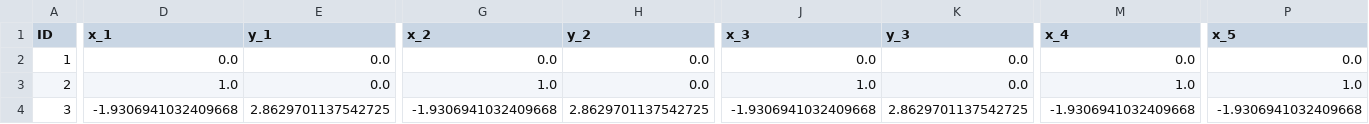
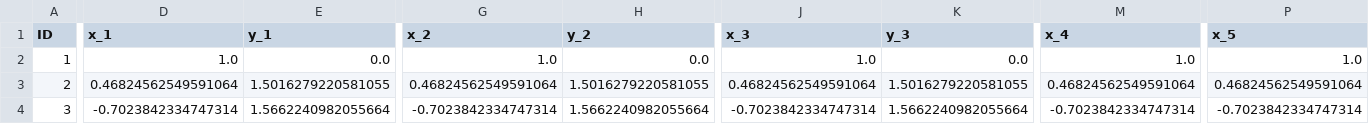
Before and after one commit to ImmortalDemonGod/RNA_PREDICT, a CSV file: submission.csv, drawn as a sheet; only a part is shown, gaps mark what is left out; the diff covers the shown part only; the diff names each change by its address in the sheet, - before the commit and + after, or states it on an @@ line.

```diff
--- a/submission.csv
+++ b/submission.csv
-D2 (x_1): 0.0
+D2 (x_1): 1.0
-G2 (x_2): 0.0
+G2 (x_2): 1.0
-J2 (x_3): 0.0
+J2 (x_3): 1.0
-M2 (x_4): 0.0
+M2 (x_4): 1.0
-P2 (x_5): 0.0
+P2 (x_5): 1.0
-D3 (x_1): 1.0
+D3 (x_1): 0.46824562549591064
-E3 (y_1): 0.0
+E3 (y_1): 1.5016279220581055
-G3 (x_2): 1.0
+G3 (x_2): 0.46824562549591064
-H3 (y_2): 0.0
+H3 (y_2): 1.5016279220581055
-J3 (x_3): 1.0
+J3 (x_3): 0.46824562549591064
-K3 (y_3): 0.0
+K3 (y_3): 1.5016279220581055
-M3 (x_4): 1.0
+M3 (x_4): 0.46824562549591064
-P3 (x_5): 1.0
+P3 (x_5): 0.46824562549591064
-D4 (x_1): -1.9306941032409668
+D4 (x_1): -0.7023842334747314
-E4 (y_1): 2.8629701137542725
+E4 (y_1): 1.5662240982055664
-G4 (x_2): -1.9306941032409668
+G4 (x_2): -0.7023842334747314
-H4 (y_2): 2.8629701137542725
+H4 (y_2): 1.5662240982055664
-J4 (x_3): -1.9306941032409668
+J4 (x_3): -0.7023842334747314
-K4 (y_3): 2.8629701137542725
+K4 (y_3): 1.5662240982055664
-M4 (x_4): -1.9306941032409668
+M4 (x_4): -0.7023842334747314
-P4 (x_5): -1.9306941032409668
+P4 (x_5): -0.7023842334747314
```
Also changed, not shown: 54 edited cells elsewhere in this file.
